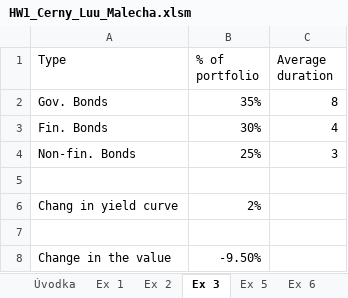
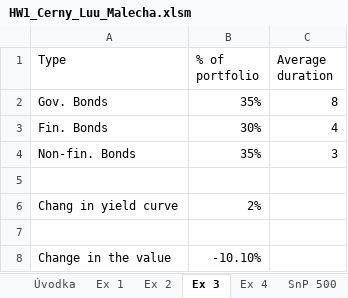
Before and after one commit to luutomas/financial-modelling-with-VBA, an Excel workbook: HW1_Cerny_Luu_Malecha.xlsm, sheet Ex 3, drawn as a sheet; values as stored, in another font and other column widths than the file's, no borders; the diff names each change by its address in the sheet, - before the commit and + after, or states it on an @@ line.

```diff
--- a/HW1_Cerny_Luu_Malecha.xlsm (sheet Ex 3)
+++ b/HW1_Cerny_Luu_Malecha.xlsm (sheet Ex 3)
+sheet tab: Ex 4
+sheet tab: SnP 500
-B4 (% of portfolio): 25%
+B4 (% of portfolio): 35%
-B8 (% of portfolio): -9.50%
+B8 (% of portfolio): -10.10%
```
Also changed, not shown: other sheet tabs, 2 other files.
